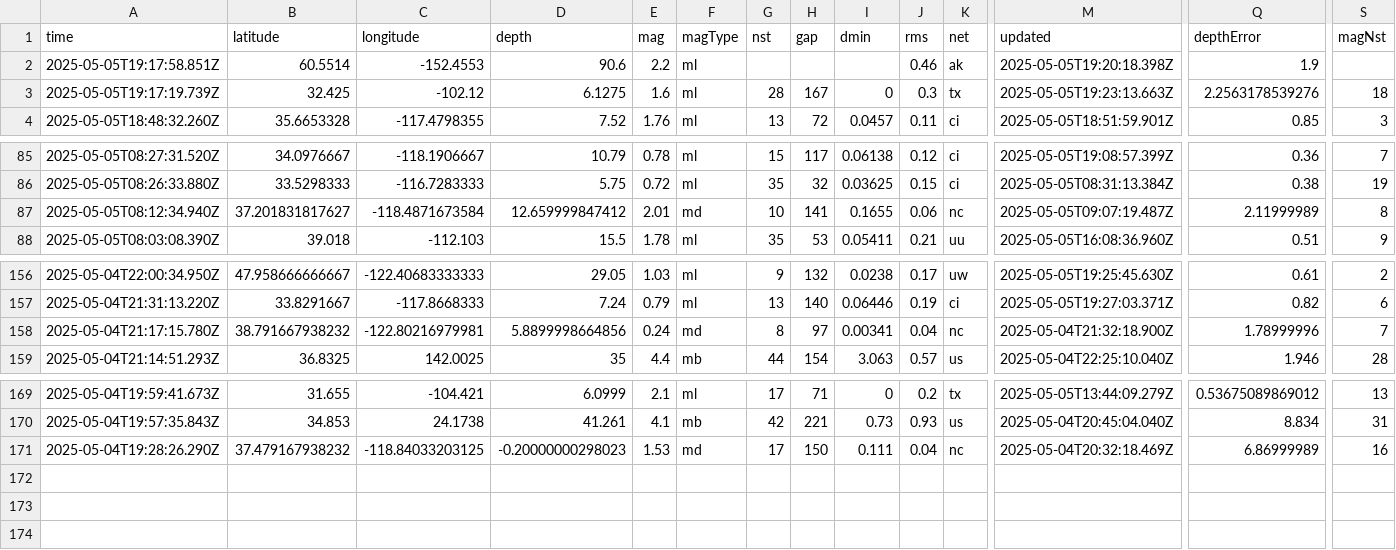
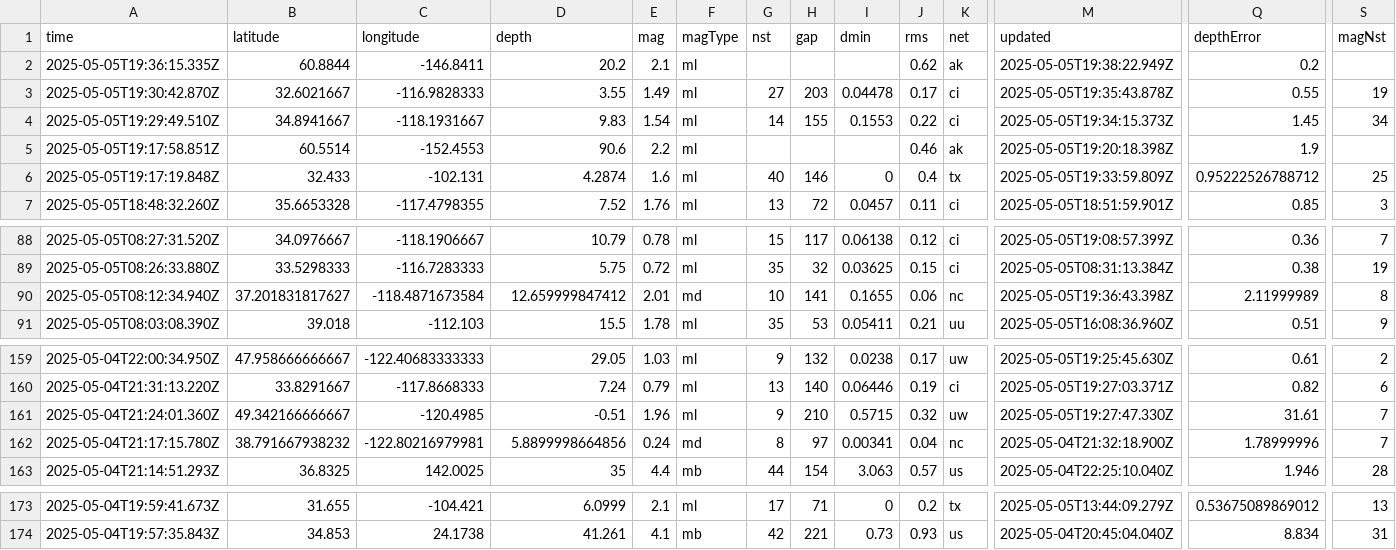
Before and after one commit to xaqanik/actions_test, a CSV file: usgs_current.csv, drawn as a sheet; only a part is shown, gaps mark what is left out; removed rows and columns are numbered as before the commit, all else as after; rows hold the shown columns only; the diff names each change by its address in the sheet, - before the commit and + after, or states it on an @@ line.

```diff
--- a/usgs_current.csv
+++ b/usgs_current.csv
+row 2: 2025-05-05T19:36:15.335Z | 60.8844 | -146.8411 | 20.2 | 2.1 | ml |  |  |  | 0.62 | ak | 2025-05-05T19:38:22.949Z | 0.2
+row 3: 2025-05-05T19:30:42.870Z | 32.6021667 | -116.9828333 | 3.55 | 1.49 | ml | 27 | 203 | 0.04478 | 0.17 | ci | 2025-05-05T19:35:43.878Z | 0.55 | 19
+row 4: 2025-05-05T19:29:49.510Z | 34.8941667 | -118.1931667 | 9.83 | 1.54 | ml | 14 | 155 | 0.1553 | 0.22 | ci | 2025-05-05T19:34:15.373Z | 1.45 | 34
-A6 (time): 2025-05-05T19:17:19.739Z
+A6 (time): 2025-05-05T19:17:19.848Z
-B6 (latitude): 32.425
+B6 (latitude): 32.433
-C6 (longitude): -102.12
+C6 (longitude): -102.131
-D6 (depth): 6.1275
+D6 (depth): 4.2874
-G6 (nst): 28
+G6 (nst): 40
-H6 (gap): 167
+H6 (gap): 146
-J6 (rms): 0.3
+J6 (rms): 0.4
-M6 (updated): 2025-05-05T19:23:13.663Z
+M6 (updated): 2025-05-05T19:33:59.809Z
-Q6 (depthError): 2.2563178539276
+Q6 (depthError): 0.95222526788712
-S6 (magNst): 18
+S6 (magNst): 25
-M90 (updated): 2025-05-05T09:07:19.487Z
+M90 (updated): 2025-05-05T19:36:43.398Z
+row 161: 2025-05-04T21:24:01.360Z | 49.342166666667 | -120.4985 | -0.51 | 1.96 | ml | 9 | 210 | 0.5715 | 0.32 | uw | 2025-05-05T19:27:47.330Z | 31.61 | 7
-row 171: 2025-05-04T19:28:26.290Z | 37.479167938232 | -118.84033203125 | -0.20000000298023 | 1.53 | md | 17 | 150 | 0.111 | 0.04 | nc | 2025-05-04T20:32:18.469Z | 6.86999989 | 16
```
